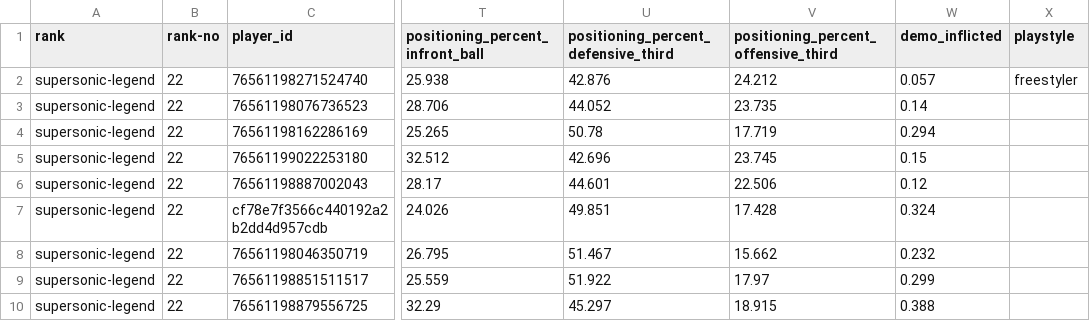
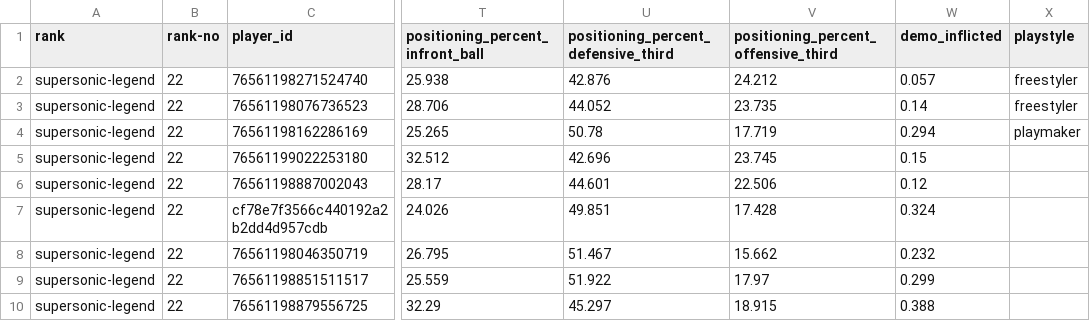
Before and after one commit to KrystianJP/rl-replay-analyser, a CSV file: Implementation/backend/player_stats.csv, drawn as a sheet; only a part is shown, gaps mark what is left out; the diff names each change by its address in the sheet, - before the commit and + after, or states it on an @@ line.

```diff
--- a/Implementation/backend/player_stats.csv
+++ b/Implementation/backend/player_stats.csv
-X3 (playstyle): (empty)
+X3 (playstyle): freestyler
-X4 (playstyle): (empty)
+X4 (playstyle): playmaker
```
Also changed, not shown: 4 other files.
